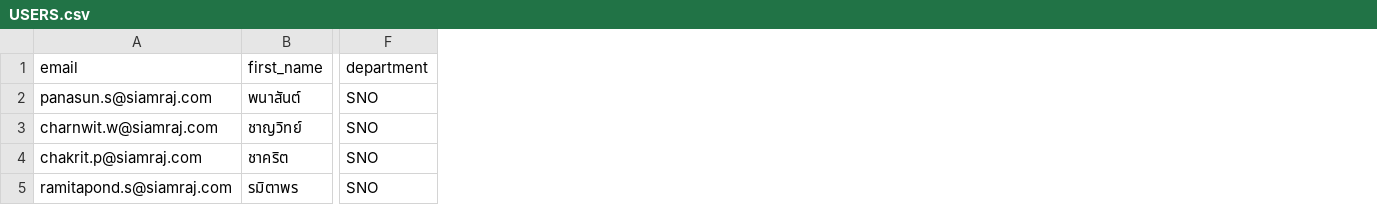
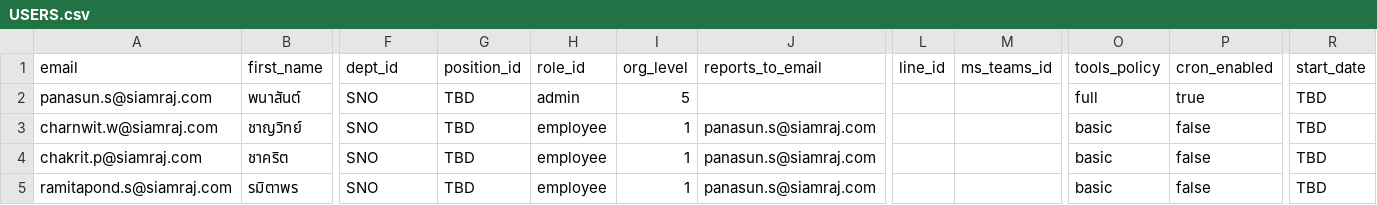
Before and after one commit to panasun/wallbee-workspace, a CSV file: org/USERS.csv, drawn as a sheet; only a part is shown, gaps mark what is left out; the diff names each change by its address in the sheet, - before the commit and + after, or states it on an @@ line.

Commit message:
Add full org structure: departments, positions, roles, org chart, tools policy, cron policy, integrations, sources

```diff
--- a/org/USERS.csv
+++ b/org/USERS.csv
+column G (position_id), rows 2-5: all TBD
+column H (role_id), rows 2-5: admin | employee | employee | employee
+column I (org_level), rows 2-5: 5 | 1 | 1 | 1
+column J (reports_to_email), rows 3-5: all panasun.s@siamraj.com
+column L (line_id), empty
+column M (ms_teams_id), empty
+column O (tools_policy), rows 2-5: full | basic | basic | basic
+column P (cron_enabled), rows 2-5: true | false | false | false
+column R (start_date), rows 2-5: all TBD
-F1: department
+F1: dept_id
```
Also changed, not shown: 13 other files.
